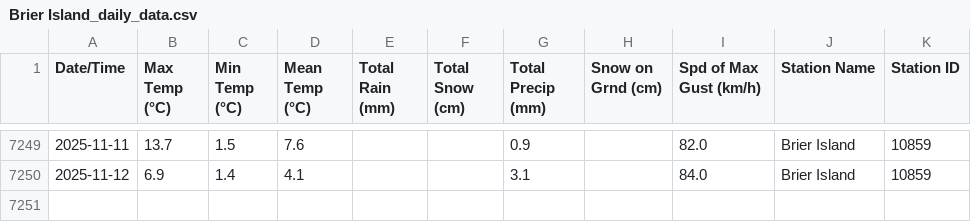
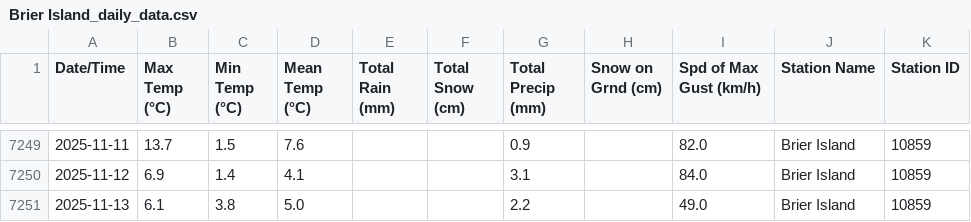
Before and after one commit to robertgwx/atl-climate-viewer, a CSV file: climate_data/NS/Brier Island_daily_data.csv, drawn as a sheet; only a part is shown, gaps mark what is left out; the diff names each change by its address in the sheet, - before the commit and + after, or states it on an @@ line.

```diff
--- a/climate_data/NS/Brier Island_daily_data.csv
+++ b/climate_data/NS/Brier Island_daily_data.csv
+row 7251: 2025-11-13 | 6.1 | 3.8 | 5.0 |  |  | 2.2 |  | 49.0 | Brier Island | 10859
```
Also changed, not shown: climate_data/NL/Mary's Harbour_daily_data.csv, climate_data/NL/Millertown_daily_data.csv, 47 other files.
